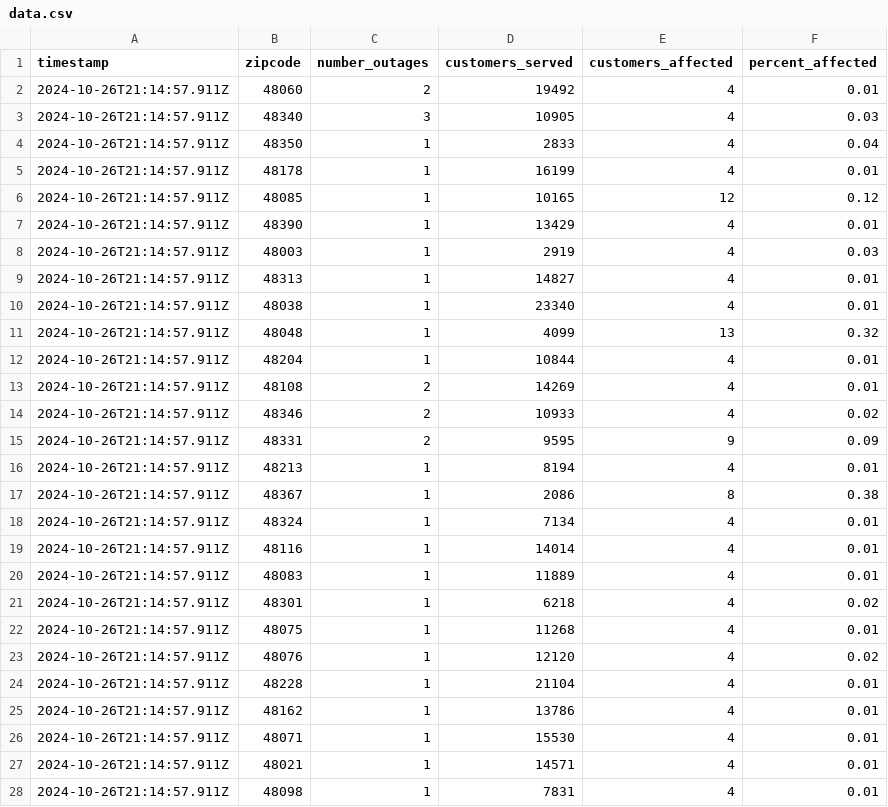
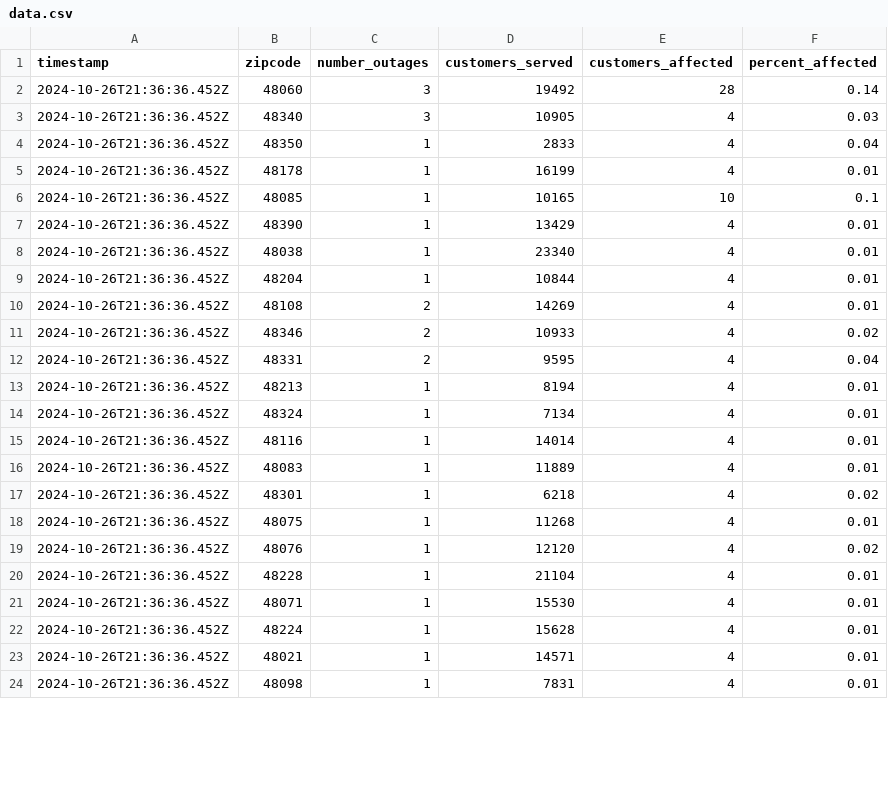
Before and after one commit to michigandaily/dte-outage-tracker, a CSV file: data.csv, drawn as a sheet; only a part is shown; the diff covers the shown part only.

```diff
--- a/data.csv
+++ b/data.csv
@@ -1,28 +1,24 @@
 timestamp,zipcode,number_outages,customers_served,customers_affected,percent_affected
-2024-10-26T21:14:57.911Z,48060,2,19492,4,0.01
-2024-10-26T21:14:57.911Z,48340,3,10905,4,0.03
-2024-10-26T21:14:57.911Z,48350,1,2833,4,0.04
-2024-10-26T21:14:57.911Z,48178,1,16199,4,0.01
-2024-10-26T21:14:57.911Z,48085,1,10165,12,0.12
-2024-10-26T21:14:57.911Z,48390,1,13429,4,0.01
-2024-10-26T21:14:57.911Z,48003,1,2919,4,0.03
-2024-10-26T21:14:57.911Z,48313,1,14827,4,0.01
-2024-10-26T21:14:57.911Z,48038,1,23340,4,0.01
-2024-10-26T21:14:57.911Z,48048,1,4099,13,0.32
-2024-10-26T21:14:57.911Z,48204,1,10844,4,0.01
-2024-10-26T21:14:57.911Z,48108,2,14269,4,0.01
-2024-10-26T21:14:57.911Z,48346,2,10933,4,0.02
-2024-10-26T21:14:57.911Z,48331,2,9595,9,0.09
-2024-10-26T21:14:57.911Z,48213,1,8194,4,0.01
-2024-10-26T21:14:57.911Z,48367,1,2086,8,0.38
-2024-10-26T21:14:57.911Z,48324,1,7134,4,0.01
-2024-10-26T21:14:57.911Z,48116,1,14014,4,0.01
-2024-10-26T21:14:57.911Z,48083,1,11889,4,0.01
-2024-10-26T21:14:57.911Z,48301,1,6218,4,0.02
-2024-10-26T21:14:57.911Z,48075,1,11268,4,0.01
-2024-10-26T21:14:57.911Z,48076,1,12120,4,0.02
-2024-10-26T21:14:57.911Z,48228,1,21104,4,0.01
-2024-10-26T21:14:57.911Z,48162,1,13786,4,0.01
-2024-10-26T21:14:57.911Z,48071,1,15530,4,0.01
-2024-10-26T21:14:57.911Z,48021,1,14571,4,0.01
-2024-10-26T21:14:57.911Z,48098,1,7831,4,0.01
+2024-10-26T21:36:36.452Z,48060,3,19492,28,0.14
+2024-10-26T21:36:36.452Z,48340,3,10905,4,0.03
+2024-10-26T21:36:36.452Z,48350,1,2833,4,0.04
+2024-10-26T21:36:36.452Z,48178,1,16199,4,0.01
+2024-10-26T21:36:36.452Z,48085,1,10165,10,0.1
+2024-10-26T21:36:36.452Z,48390,1,13429,4,0.01
+2024-10-26T21:36:36.452Z,48038,1,23340,4,0.01
+2024-10-26T21:36:36.452Z,48204,1,10844,4,0.01
+2024-10-26T21:36:36.452Z,48108,2,14269,4,0.01
+2024-10-26T21:36:36.452Z,48346,2,10933,4,0.02
+2024-10-26T21:36:36.452Z,48331,2,9595,4,0.04
+2024-10-26T21:36:36.452Z,48213,1,8194,4,0.01
+2024-10-26T21:36:36.452Z,48324,1,7134,4,0.01
+2024-10-26T21:36:36.452Z,48116,1,14014,4,0.01
+2024-10-26T21:36:36.452Z,48083,1,11889,4,0.01
+2024-10-26T21:36:36.452Z,48301,1,6218,4,0.02
+2024-10-26T21:36:36.452Z,48075,1,11268,4,0.01
+2024-10-26T21:36:36.452Z,48076,1,12120,4,0.02
+2024-10-26T21:36:36.452Z,48228,1,21104,4,0.01
+2024-10-26T21:36:36.452Z,48071,1,15530,4,0.01
+2024-10-26T21:36:36.452Z,48224,1,15628,4,0.01
+2024-10-26T21:36:36.452Z,48021,1,14571,4,0.01
+2024-10-26T21:36:36.452Z,48098,1,7831,4,0.01
```
Also changed, not shown: 1 edited cell elsewhere in this file, 2 other files.
